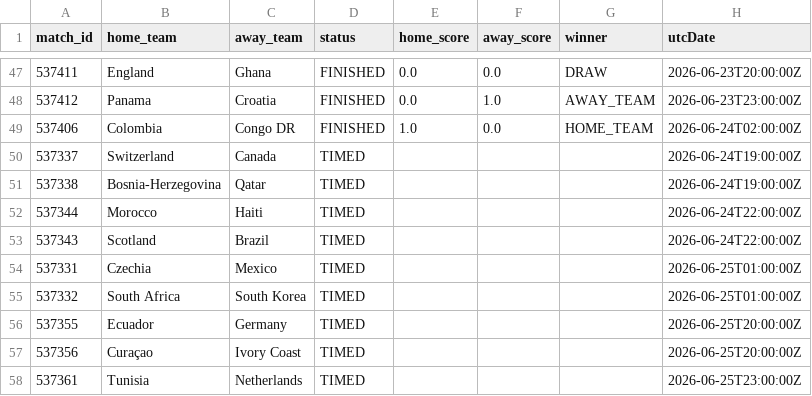
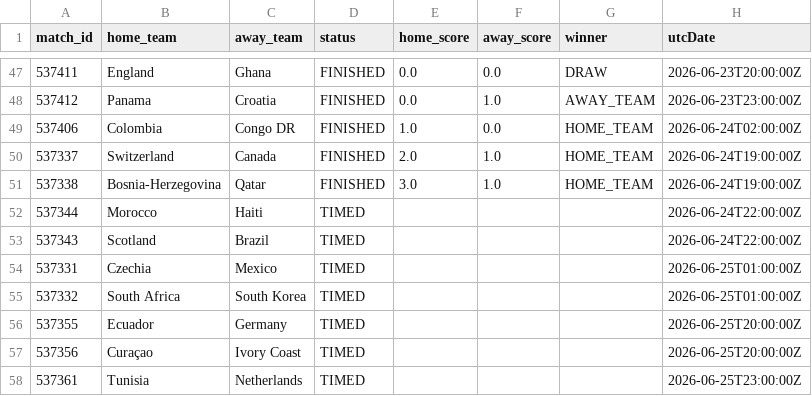
Before and after one commit to michaelsimmo11/WorldCupSweepstake, a CSV file: data/matches_2026.csv, drawn as a sheet; only a part is shown, gaps mark what is left out.

```diff
--- a/data/matches_2026.csv
+++ b/data/matches_2026.csv
@@ -49,4 +49,4 @@ match_id,home_team,away_team,status,home_score,away_score,winner,utcDate
 537406,Colombia,Congo DR,FINISHED,1.0,0.0,HOME_TEAM,2026-06-24T02:00:00Z
-537337,Switzerland,Canada,TIMED,,,,2026-06-24T19:00:00Z
-537338,Bosnia-Herzegovina,Qatar,TIMED,,,,2026-06-24T19:00:00Z
+537337,Switzerland,Canada,FINISHED,2.0,1.0,HOME_TEAM,2026-06-24T19:00:00Z
+537338,Bosnia-Herzegovina,Qatar,FINISHED,3.0,1.0,HOME_TEAM,2026-06-24T19:00:00Z
 537344,Morocco,Haiti,TIMED,,,,2026-06-24T22:00:00Z
```
Also changed, not shown: data/team_stats_2026.csv, 1 other file.
